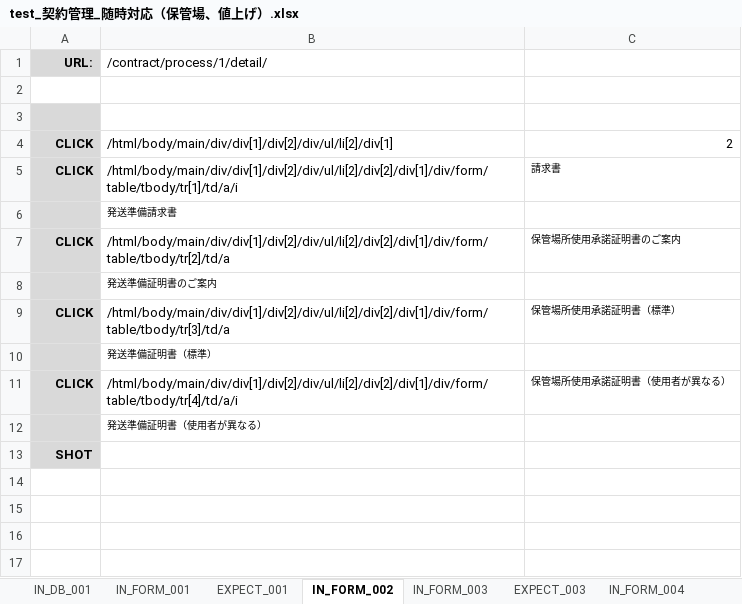
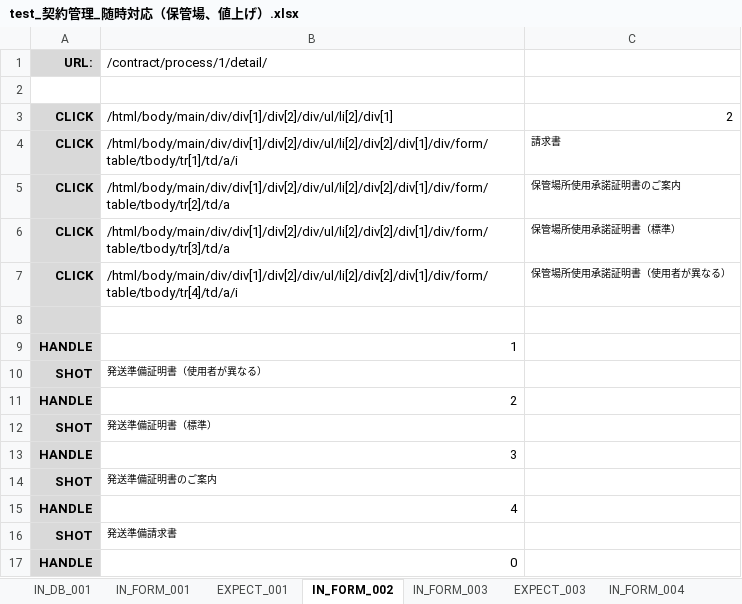
Before and after one commit to ebusiness/areaparking-test, an Excel workbook: test_物件管理/test_契約管理_随時対応（保管場、値上げ）.xlsx, sheet IN_FORM_002, drawn as a sheet; values as stored, in another font and other column widths than the file's, no borders; removed rows and columns are numbered as before the commit, all else as after; the diff names each change by its address in the sheet, - before the commit and + after, or states it on an @@ line.

```diff
--- a/test_物件管理/test_契約管理_随時対応（保管場、値上げ）.xlsx (sheet IN_FORM_002)
+++ b/test_物件管理/test_契約管理_随時対応（保管場、値上げ）.xlsx (sheet IN_FORM_002)
-row 3: (empty)
-row 6:  | 発送準備請求書
-row 8:  | 発送準備証明書のご案内
-row 10:  | 発送準備証明書（標準）
+row 8: (empty)
+row 9: HANDLE | 1
-A10 (URL:): (empty)
+A10 (URL:): SHOT
-row 13: SHOT
+row 11: HANDLE | 2
+row 12: SHOT | 発送準備証明書（標準）
+row 13: HANDLE | 3
+row 14: SHOT | 発送準備証明書のご案内
+row 15: HANDLE | 4
+row 16: SHOT | 発送準備請求書
+row 17: HANDLE | 0
```
Also changed, not shown: sheet テストケース, sheet IN_FORM_006, sheet IN_FORM_007, sheet IN_DB_001, sheet EXPECT_004, sheet EXPECT_003, 2 more sheets, test_物件管理/test_ホワイトボート_問い合わせ履歴.xlsx, test_物件管理/test_鍵残り件数アラート_バッチ管理.xlsx, 2 other files.
